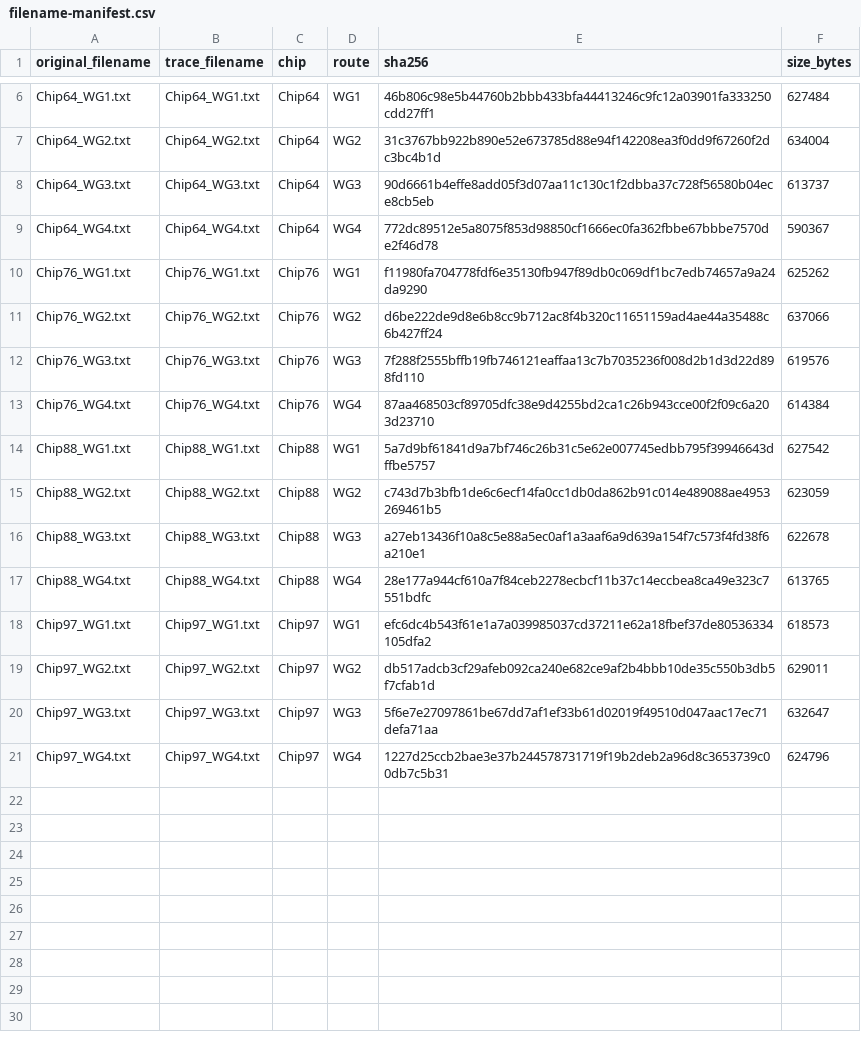
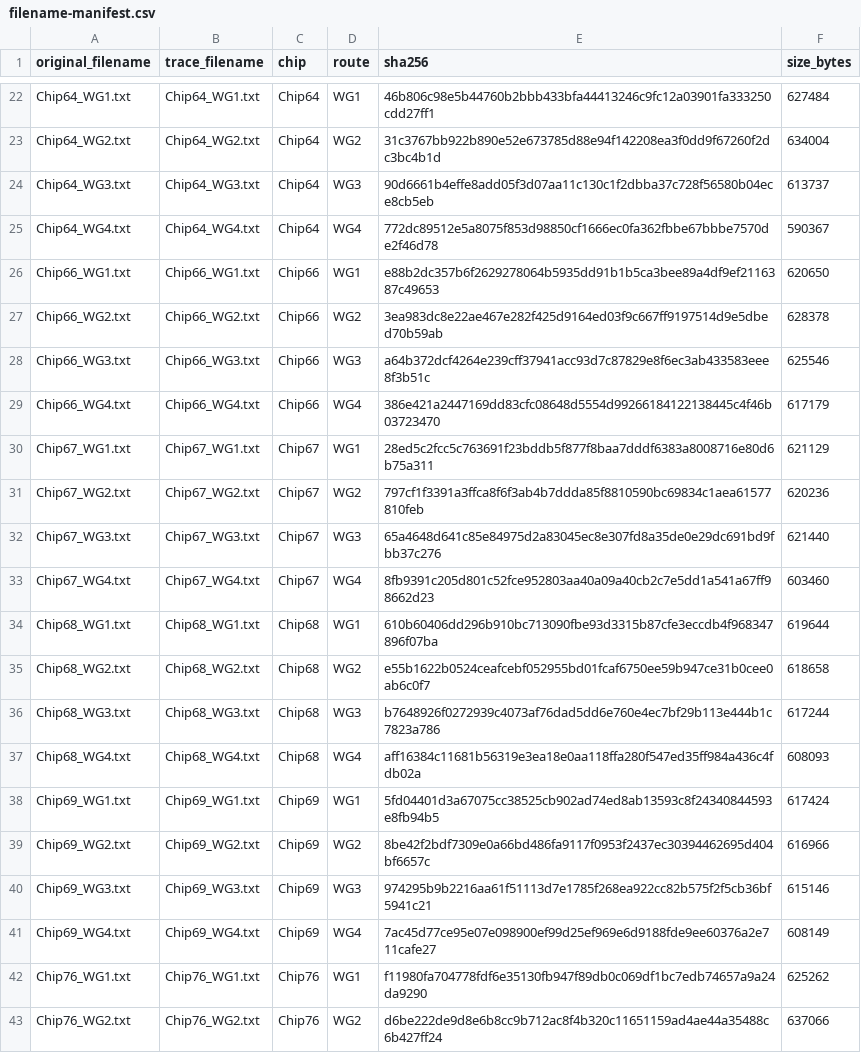
Before and after one commit to zimmxx/cs-testsuite, a CSV file: public/sample-data/wst/MPW49_REWORK_SOI340nm_Slot5_Step23_1550nm_TE_RIB_Waveguide_PropagationLoss_OperatorAlign/filename-manifest.csv, drawn as a sheet; only a part is shown, gaps mark what is left out; the shorter side is filled out with more unchanged rows; the diff covers the shown part only.

Commit message:
Add measurement dataset MPW49_REWORK_SOI340nm_Slot5_Step23_1550nm_TE_RIB_Waveguide_PropagationLoss_OperatorAlign

```diff
--- a/public/sample-data/wst/MPW49_REWORK_SOI340nm_Slot5_Step23_1550nm_TE_RIB_Waveguide_PropagationLoss_OperatorAlign/filename-manifest.csv
+++ b/public/sample-data/wst/MPW49_REWORK_SOI340nm_Slot5_Step23_1550nm_TE_RIB_Waveguide_PropagationLoss_OperatorAlign/filename-manifest.csv
@@ -9,2 +25,18 @@
 "Chip64_WG4.txt","Chip64_WG4.txt","Chip64","WG4","772dc89512e5a8075f853d98850cf1666ec0fa362fbbe67bbbe7570de2f46d78","590367"
+"Chip66_WG1.txt","Chip66_WG1.txt","Chip66","WG1","e88b2dc357b6f2629278064b5935dd91b1b5ca3bee89a4df9ef2116387c49653","620650"
+"Chip66_WG2.txt","Chip66_WG2.txt","Chip66","WG2","3ea983dc8e22ae467e282f425d9164ed03f9c667ff9197514d9e5dbed70b59ab","628378"
+"Chip66_WG3.txt","Chip66_WG3.txt","Chip66","WG3","a64b372dcf4264e239cff37941acc93d7c87829e8f6ec3ab433583eee8f3b51c","625546"
+"Chip66_WG4.txt","Chip66_WG4.txt","Chip66","WG4","386e421a2447169dd83cfc08648d5554d99266184122138445c4f46b03723470","617179"
+"Chip67_WG1.txt","Chip67_WG1.txt","Chip67","WG1","28ed5c2fcc5c763691f23bddb5f877f8baa7dddf6383a8008716e80d6b75a311","621129"
+"Chip67_WG2.txt","Chip67_WG2.txt","Chip67","WG2","797cf1f3391a3ffca8f6f3ab4b7ddda85f8810590bc69834c1aea61577810feb","620236"
+"Chip67_WG3.txt","Chip67_WG3.txt","Chip67","WG3","65a4648d641c85e84975d2a83045ec8e307fd8a35de0e29dc691bd9fbb37c276","621440"
+"Chip67_WG4.txt","Chip67_WG4.txt","Chip67","WG4","8fb9391c205d801c52fce952803aa40a09a40cb2c7e5dd1a541a67ff98662d23","603460"
+"Chip68_WG1.txt","Chip68_WG1.txt","Chip68","WG1","610b60406dd296b910bc713090fbe93d3315b87cfe3eccdb4f968347896f07ba","619644"
+"Chip68_WG2.txt","Chip68_WG2.txt","Chip68","WG2","e55b1622b0524ceafcebf052955bd01fcaf6750ee59b947ce31b0cee0ab6c0f7","618658"
+"Chip68_WG3.txt","Chip68_WG3.txt","Chip68","WG3","b7648926f0272939c4073af76dad5dd6e760e4ec7bf29b113e444b1c7823a786","617244"
+"Chip68_WG4.txt","Chip68_WG4.txt","Chip68","WG4","aff16384c11681b56319e3ea18e0aa118ffa280f547ed35ff984a436c4fdb02a","608093"
+"Chip69_WG1.txt","Chip69_WG1.txt","Chip69","WG1","5fd04401d3a67075cc38525cb902ad74ed8ab13593c8f24340844593e8fb94b5","617424"
+"Chip69_WG2.txt","Chip69_WG2.txt","Chip69","WG2","8be42f2bdf7309e0a66bd486fa9117f0953f2437ec30394462695d404bf6657c","616966"
+"Chip69_WG3.txt","Chip69_WG3.txt","Chip69","WG3","974295b9b2216aa61f51113d7e1785f268ea922cc82b575f2f5cb36bf5941c21","615146"
+"Chip69_WG4.txt","Chip69_WG4.txt","Chip69","WG4","7ac45d77ce95e07e098900ef99d25ef969e6d9188fde9ee60376a2e711cafe27","608149"
 "Chip76_WG1.txt","Chip76_WG1.txt","Chip76","WG1","f11980fa704778fdf6e35130fb947f89db0c069df1bc7edb74657a9a24da9290","625262"
```
Also changed, not shown: 16 added rows elsewhere in this file.
